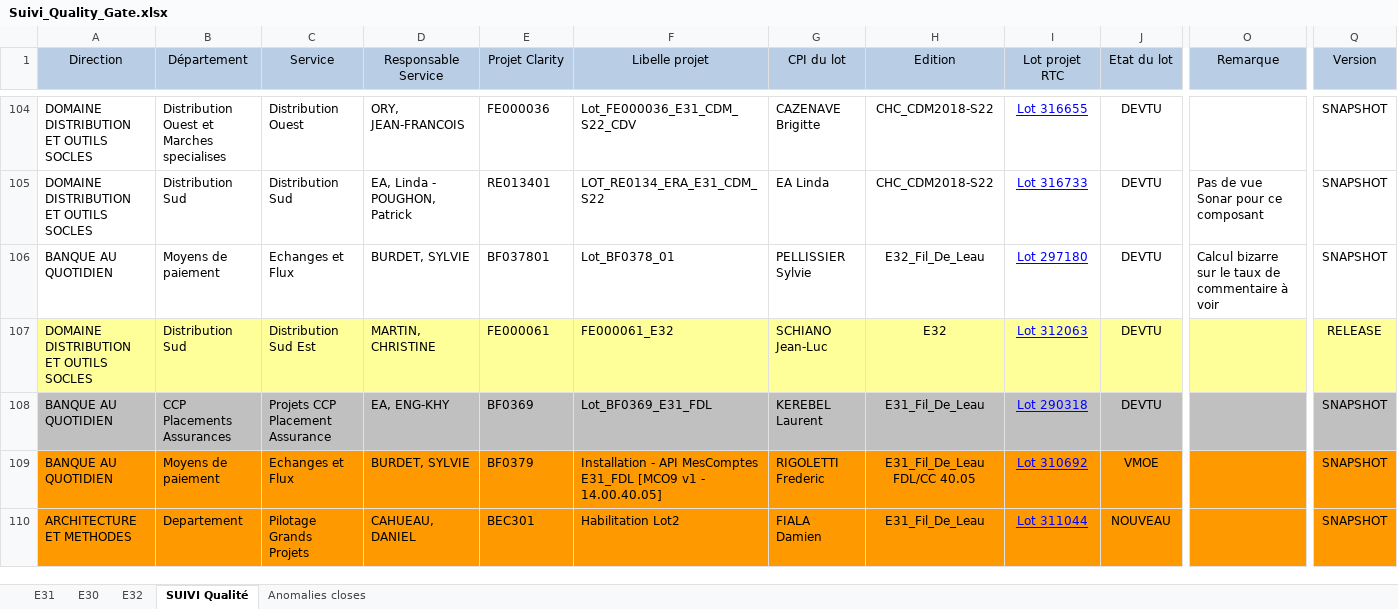
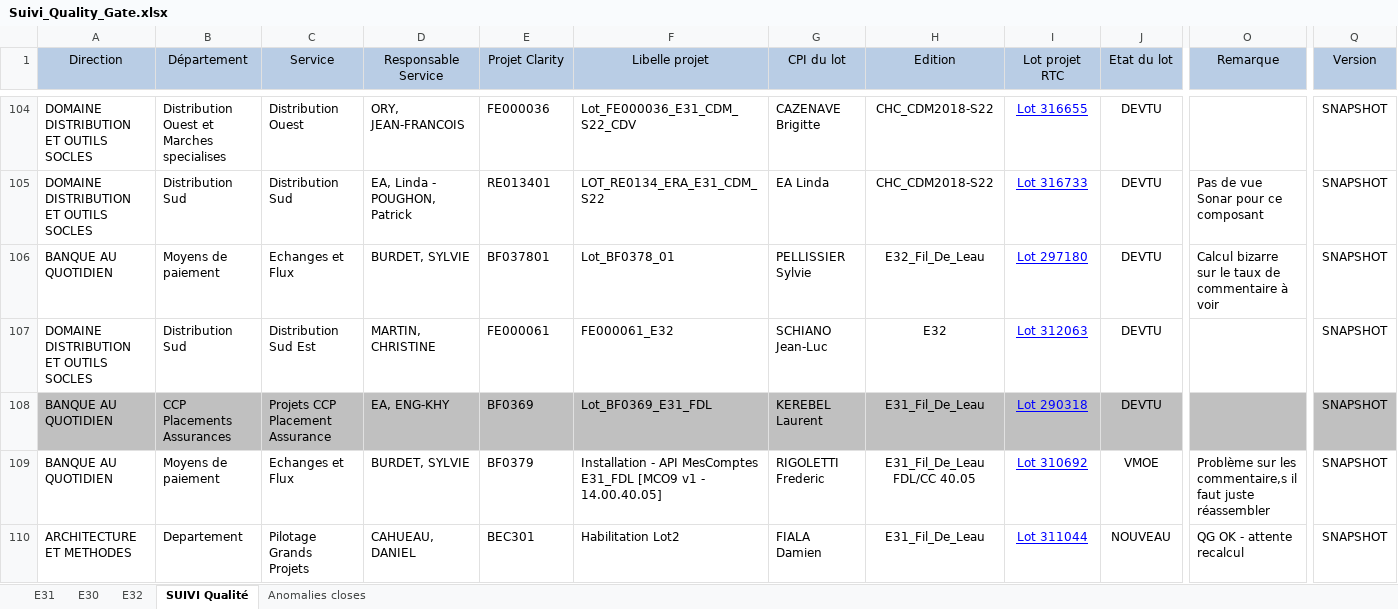
Before and after one commit to Tiggytamal/Redmine, an Excel workbook: SonarLysaFX/Suivi_Quality_Gate.xlsx, sheet SUIVI Qualité, drawn as a sheet; only a part is shown, gaps mark what is left out; values as stored, in another font and other column widths than the file's, no borders; the diff covers the shown part only; the diff names each change by its address in the sheet, - before the commit and + after, or states it on an @@ line.

```diff
--- a/SonarLysaFX/Suivi_Quality_Gate.xlsx (sheet SUIVI Qualité)
+++ b/SonarLysaFX/Suivi_Quality_Gate.xlsx (sheet SUIVI Qualité)
-A107:Q107 fill: #FFFF99
+A107:Q107 fill: none
-Q107 (Version): RELEASE
+Q107 (Version): SNAPSHOT
-A109:Q110 fill: #FF9900
+A109:Q110 fill: none
-O109 (Remarque): (empty)
+O109 (Remarque): Problème sur les commentaire,s il faut juste réassembler
-O110 (Remarque): (empty)
+O110 (Remarque): QG OK - attente recalcul
```
Also changed, not shown: 2 added rows, 4 edited cells and cell formats elsewhere in this sheet, sheet E31, sheet Anomalies closes, sheet E32, SonarLysaFX/Suivi_Quality_Gate - DataStage.xlsx, 5 other files.
